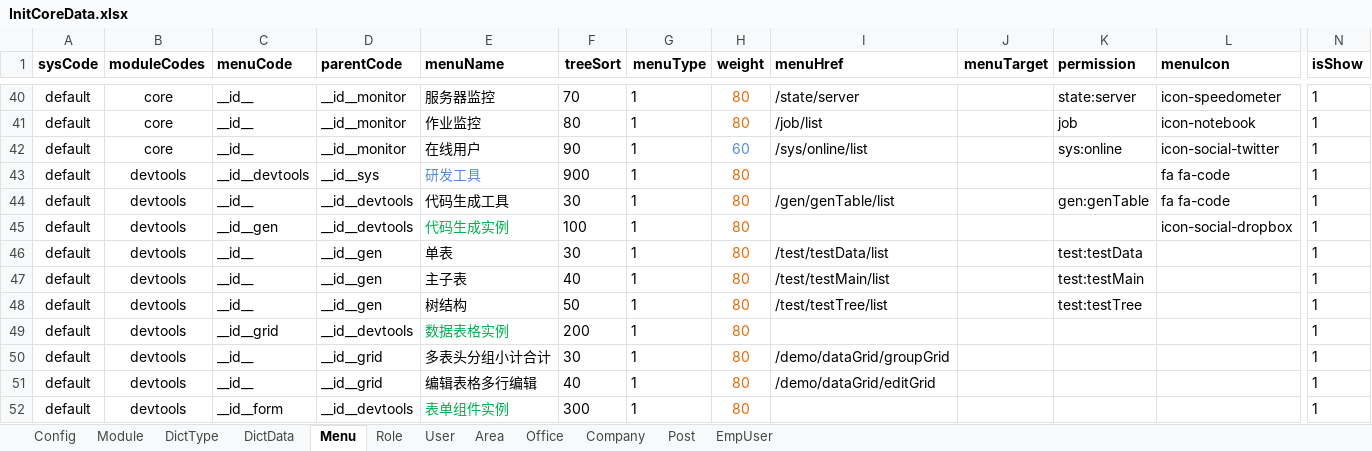
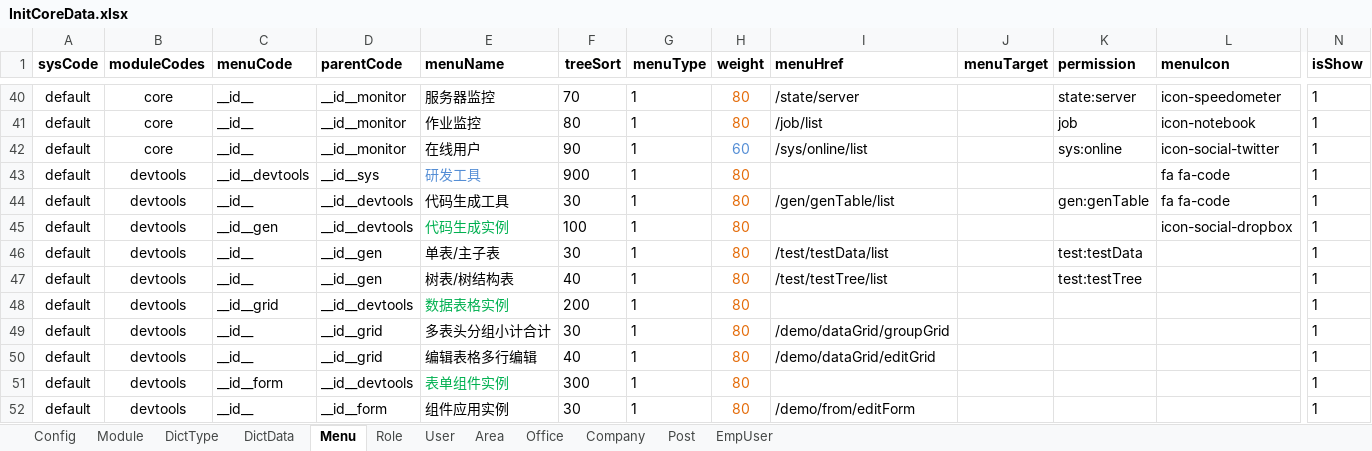
Before and after one commit to thinkgem/jeesite, an Excel workbook: modules/core/src/main/java/com/jeesite/modules/sys/db/InitCoreData.xlsx, sheet Menu, drawn as a sheet; only a part is shown, gaps mark what is left out; the shorter side is filled out with more unchanged rows; values as stored, in another font and other column widths than the file's, no borders; removed rows and columns are numbered as before the commit, all else as after; rows hold the shown columns only; the diff names each change by its address in the sheet, - before the commit and + after, or states it on an @@ line.

```diff
--- a/modules/core/src/main/java/com/jeesite/modules/sys/db/InitCoreData.xlsx (sheet Menu)
+++ b/modules/core/src/main/java/com/jeesite/modules/sys/db/InitCoreData.xlsx (sheet Menu)
-E46 (menuName): 单表
+E46 (menuName): 单表/主子表
-row 47: default | devtools | __id__ | __id__gen | 主子表 | 40 | 1 | 80 | /test/testMain/list |  | test:testMain |  | 1
-E47 (menuName): 树结构
+E47 (menuName): 树表/树结构表
-F47 (treeSort): 50
+F47 (treeSort): 40
```
Also changed, not shown: sheet Config, 18 other files.
